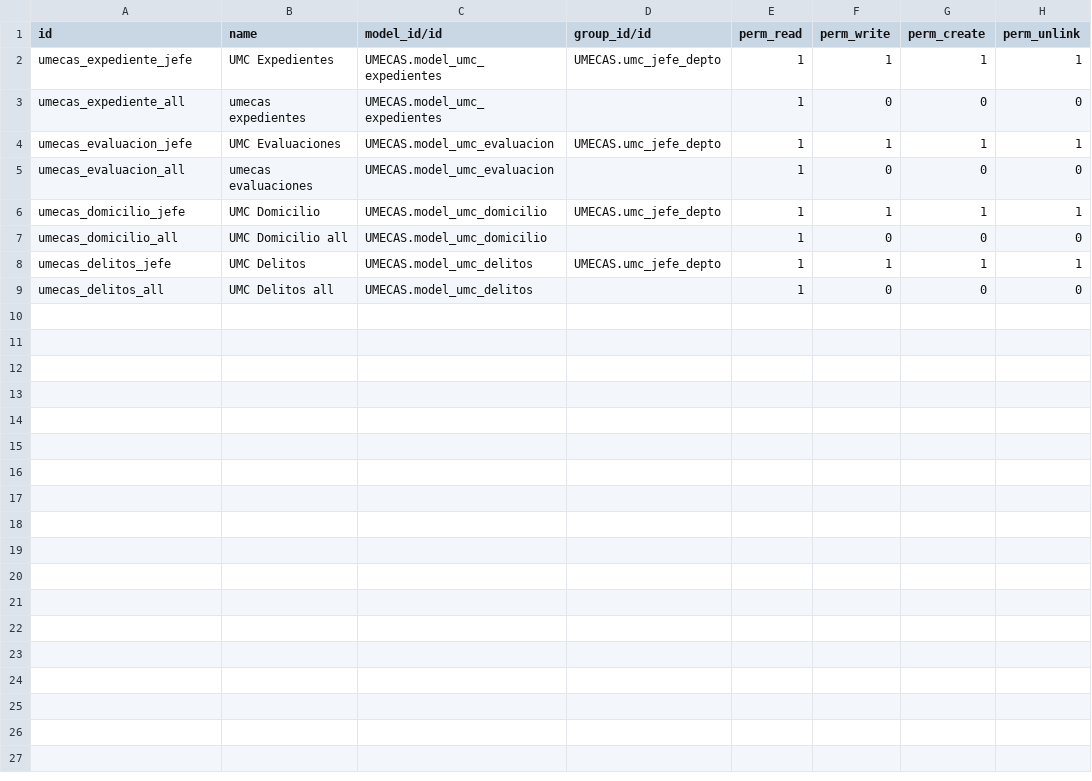
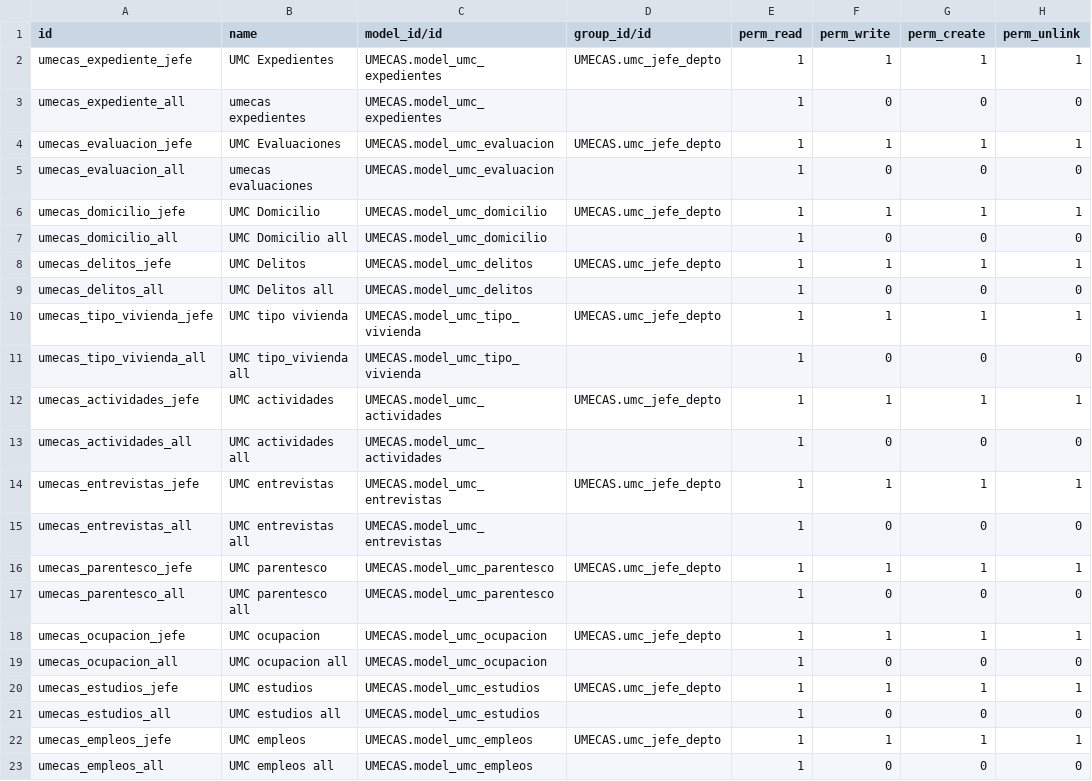
Before and after one commit to nabiforks/modulos_umecas, a CSV file: UMECAS/security/ir.model.access.csv, drawn as a sheet.

Commit message:
[REF] Umecas/entrevistas : se crearon los modelos necesarios para entrevistas con sus permisos de acesos hasta la pagina VII antecedentes penales

```diff
--- a/UMECAS/security/ir.model.access.csv
+++ b/UMECAS/security/ir.model.access.csv
@@ -9 +9,15 @@ umecas_delitos_jefe,UMC Delitos,UMECAS.model_umc_delitos,UMECAS.umc_jefe_depto,1
 umecas_delitos_all,UMC Delitos all,UMECAS.model_umc_delitos,,1,0,0,0
+umecas_tipo_vivienda_jefe,UMC tipo vivienda,UMECAS.model_umc_tipo_vivienda,UMECAS.umc_jefe_depto,1,1,1,1
+umecas_tipo_vivienda_all,UMC tipo_vivienda all,UMECAS.model_umc_tipo_vivienda,,1,0,0,0
+umecas_actividades_jefe,UMC actividades,UMECAS.model_umc_actividades,UMECAS.umc_jefe_depto,1,1,1,1
+umecas_actividades_all,UMC actividades all,UMECAS.model_umc_actividades,,1,0,0,0
+umecas_entrevistas_jefe,UMC entrevistas,UMECAS.model_umc_entrevistas,UMECAS.umc_jefe_depto,1,1,1,1
+umecas_entrevistas_all,UMC entrevistas all,UMECAS.model_umc_entrevistas,,1,0,0,0
+umecas_parentesco_jefe,UMC parentesco,UMECAS.model_umc_parentesco,UMECAS.umc_jefe_depto,1,1,1,1
+umecas_parentesco_all,UMC parentesco all,UMECAS.model_umc_parentesco,,1,0,0,0
+umecas_ocupacion_jefe,UMC ocupacion,UMECAS.model_umc_ocupacion,UMECAS.umc_jefe_depto,1,1,1,1
+umecas_ocupacion_all,UMC ocupacion all,UMECAS.model_umc_ocupacion,,1,0,0,0
+umecas_estudios_jefe,UMC estudios,UMECAS.model_umc_estudios,UMECAS.umc_jefe_depto,1,1,1,1
+umecas_estudios_all,UMC estudios all,UMECAS.model_umc_estudios,,1,0,0,0
+umecas_empleos_jefe,UMC empleos,UMECAS.model_umc_empleos,UMECAS.umc_jefe_depto,1,1,1,1
+umecas_empleos_all,UMC empleos all,UMECAS.model_umc_empleos,,1,0,0,0
```
Also changed, not shown: 16 other files.
